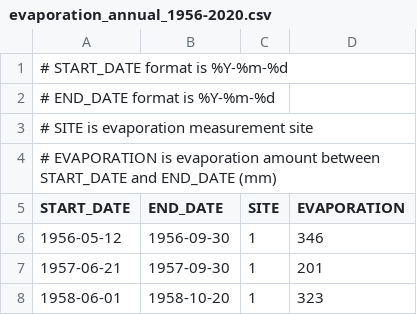
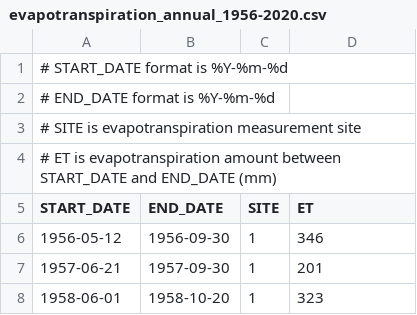
Before and after one commit to shi-hydrology/lammin-suo-plots, a CSV file: data/evapotranspiration_annual_1956-2020.csv (was data/evaporation_annual_1956-2020.csv), drawn as a sheet; only a part is shown.

```diff
--- a/data/evaporation_annual_1956-2020.csv
+++ b/data/evapotranspiration_annual_1956-2020.csv
@@ -2,5 +2,5 @@
 # END_DATE format is %Y-%m-%d
-# SITE is evaporation measurement site
-# EVAPORATION is evaporation amount between START_DATE and END_DATE (mm)
-START_DATE,END_DATE,SITE,EVAPORATION
+# SITE is evapotranspiration measurement site
+# ET is evapotranspiration amount between START_DATE and END_DATE (mm)
+START_DATE,END_DATE,SITE,ET
 1956-05-12,1956-09-30,1,346
```
Also changed, not shown: 6 other files.
